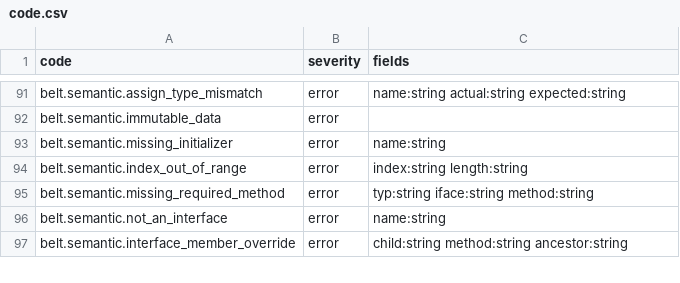
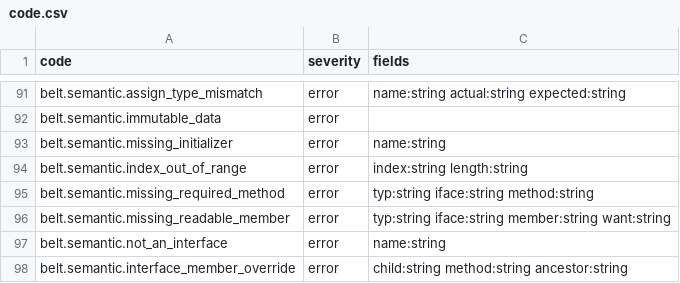
Before and after one commit to masterbelt/masterbelt, a CSV file: pkg/diagnostic/code.csv, drawn as a sheet; only a part is shown, gaps mark what is left out; the diff names each change by its address in the sheet, - before the commit and + after, or states it on an @@ line.

```diff
--- a/pkg/diagnostic/code.csv
+++ b/pkg/diagnostic/code.csv
+row 96: belt.semantic.missing_readable_member | error | typ:string iface:string member:string want:string
```
Also changed, not shown: pkg/diagnostic/messages/en.csv, pkg/diagnostic/messages/ja.csv, 4 other files.
